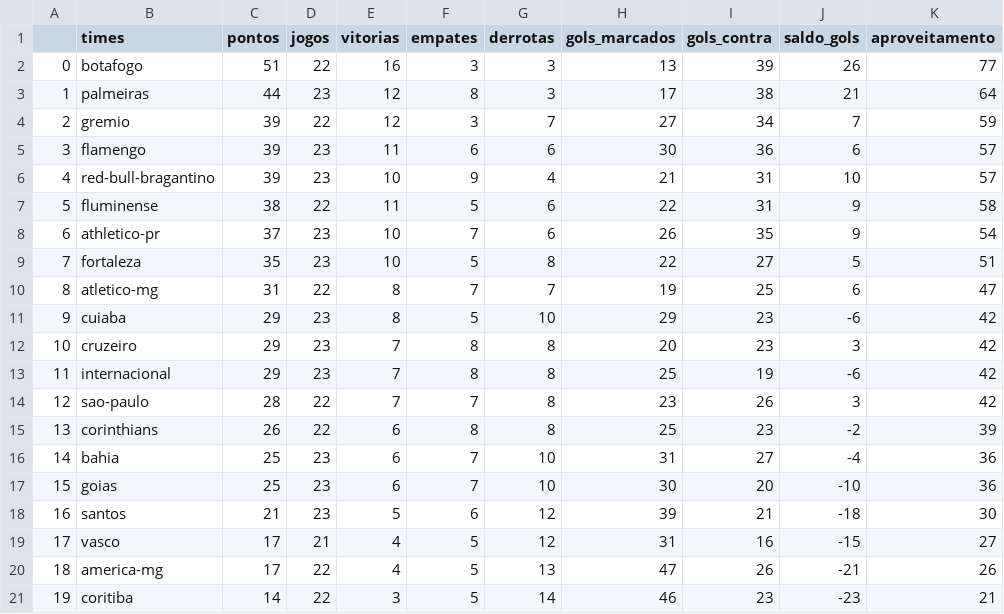
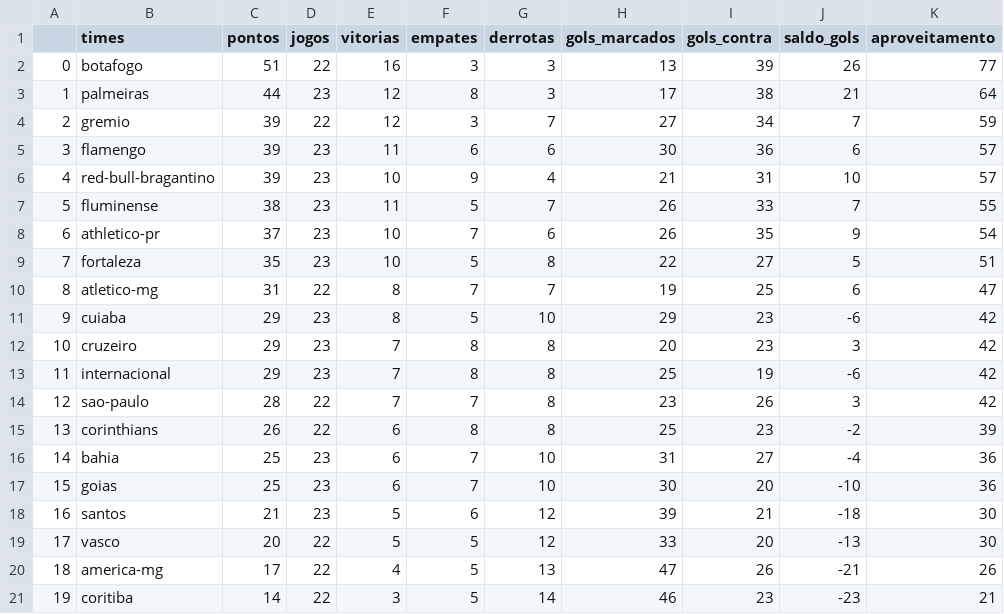
Before and after one commit to silviolima07/fut_serieA_2023, a CSV file: CSV/dados_2023.csv, drawn as a sheet.

```diff
--- a/CSV/dados_2023.csv
+++ b/CSV/dados_2023.csv
@@ -6,3 +6,3 @@
 4,red-bull-bragantino,39,23,10,9,4,21,31,10,57
-5,fluminense,38,22,11,5,6,22,31,9,58
+5,fluminense,38,23,11,5,7,26,33,7,55
 6,athletico-pr,37,23,10,7,6,26,35,9,54
@@ -18,3 +18,3 @@
 16,santos,21,23,5,6,12,39,21,-18,30
-17,vasco,17,21,4,5,12,31,16,-15,27
+17,vasco,20,22,5,5,12,33,20,-13,30
 18,america-mg,17,22,4,5,13,47,26,-21,26
```
Also changed, not shown: CSV/dados_2012_2023.csv.
